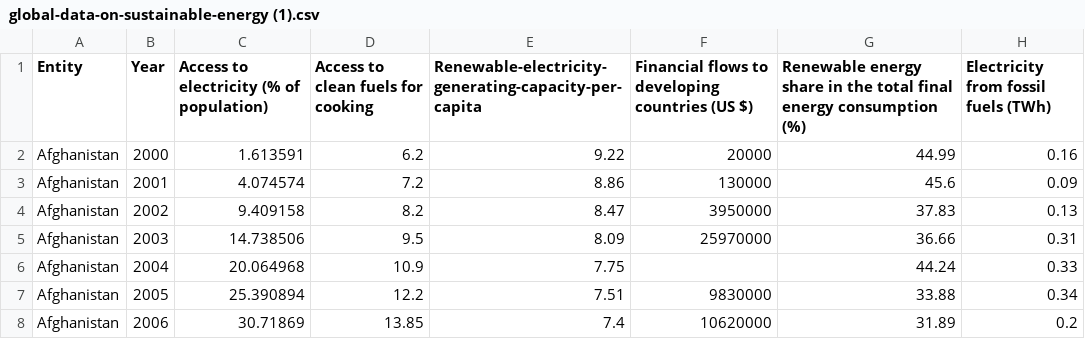
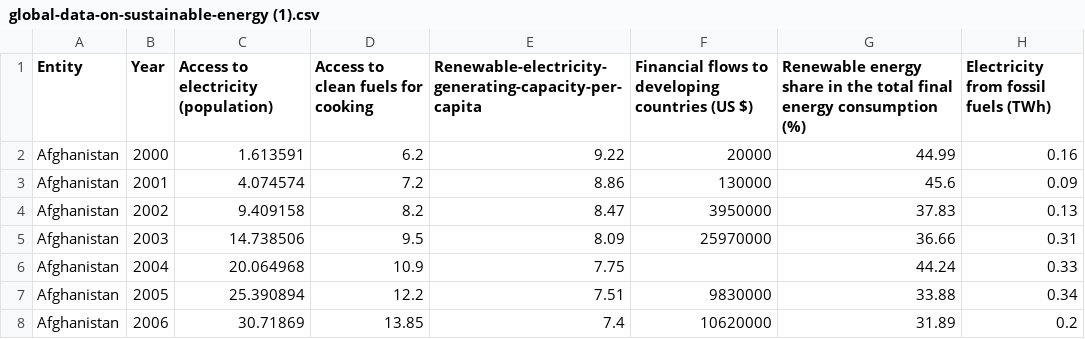
Before and after one commit to toneandreak/visualisering, a CSV file: visualisering/global-data-on-sustainable-energy (1).csv, drawn as a sheet; only a part is shown; the diff names each change by its address in the sheet, - before the commit and + after, or states it on an @@ line.

Commit message:
Update global-data-on-sustainable-energy (1).csv

```diff
--- a/visualisering/global-data-on-sustainable-energy (1).csv
+++ b/visualisering/global-data-on-sustainable-energy (1).csv
-C1: Access to electricity (% of population)
+C1: Access to electricity (population)
```
